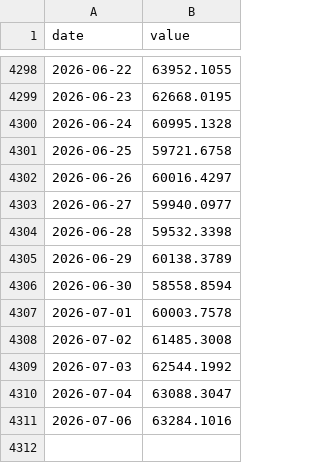
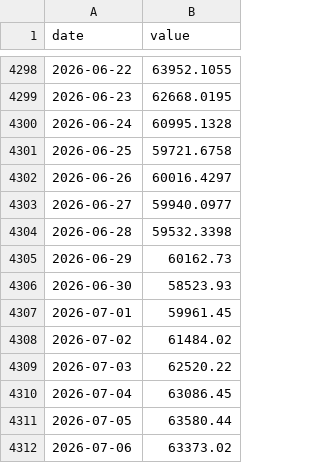
Before and after one commit to JungOhLee/macro-monitoring, a CSV file: data/raw/btcusd.csv, drawn as a sheet; only a part is shown, gaps mark what is left out.

```diff
--- a/data/raw/btcusd.csv
+++ b/data/raw/btcusd.csv
@@ -4304,8 +4304,9 @@ date,value
 2026-06-28,59532.3398
-2026-06-29,60138.3789
-2026-06-30,58558.8594
-2026-07-01,60003.7578
-2026-07-02,61485.3008
-2026-07-03,62544.1992
-2026-07-04,63088.3047
-2026-07-06,63284.1016
+2026-06-29,60162.73
+2026-06-30,58523.93
+2026-07-01,59961.45
+2026-07-02,61484.02
+2026-07-03,62520.22
+2026-07-04,63086.45
+2026-07-05,63580.44
+2026-07-06,63373.02
```
Also changed, not shown: 4 other files.
